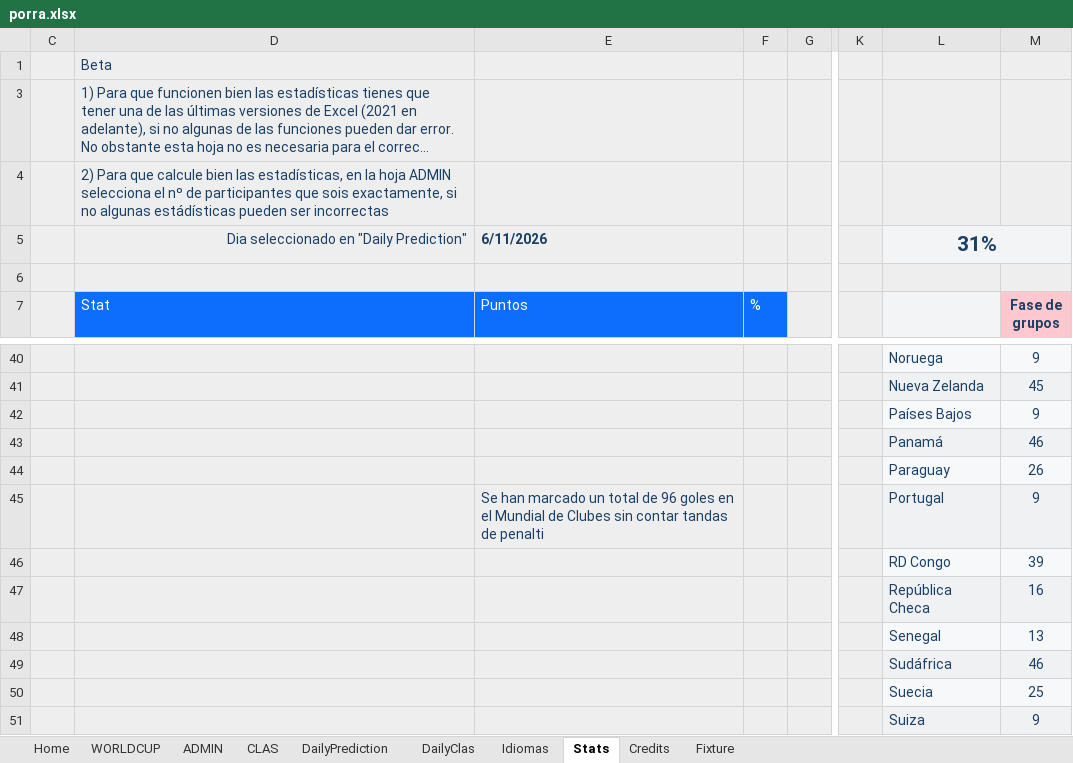
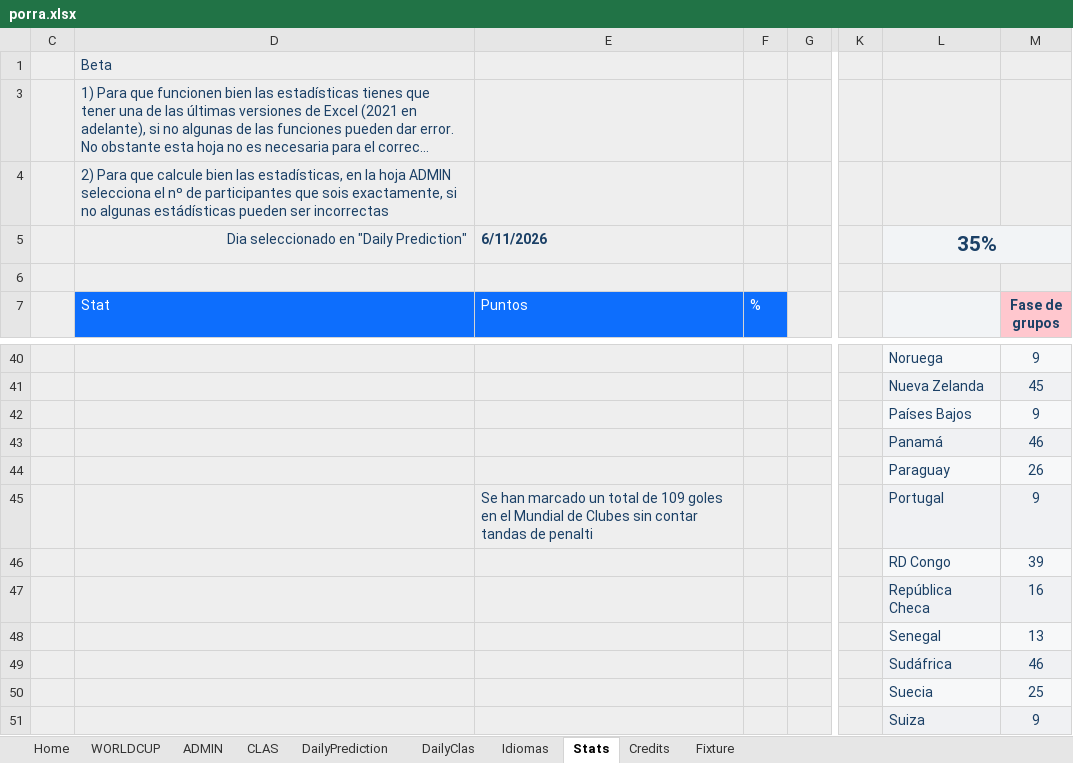
Before and after one commit to metaporramundial2026/porra, an Excel workbook: porra.xlsx, sheet Stats, drawn as a sheet; only a part is shown, gaps mark what is left out; long unchanged cells end in …; values as stored, in another font and other column widths than the file's, no borders; charts and pictures and conditional formats not drawn; the diff names each change by its address in the sheet, - before the commit and + after, or states it on an @@ line.

```diff
--- a/porra.xlsx (sheet Stats)
+++ b/porra.xlsx (sheet Stats)
-L5: 31%
+L5: 35%
-E45 (Puntos): …total de 96 goles en…
+E45 (Puntos): …total de 109 goles en…
```
Also changed, not shown: sheet ADMIN, sheet CLAS, sheet WORLDCUP, sheet Fixture, sheet Home, hidden cells, charts or pictures.
